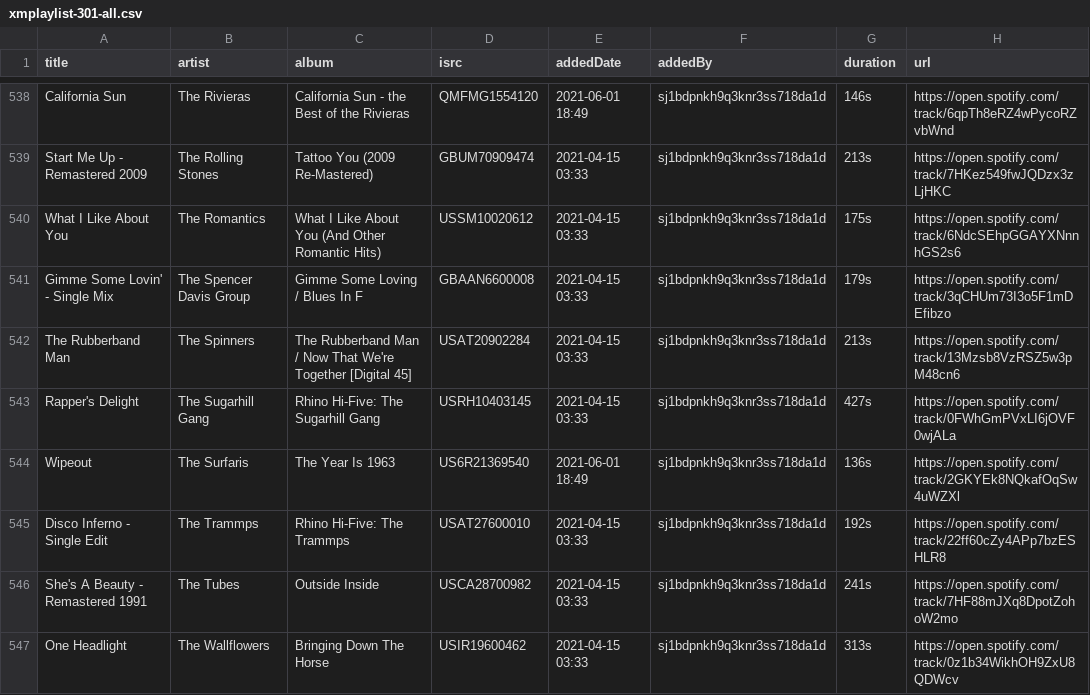
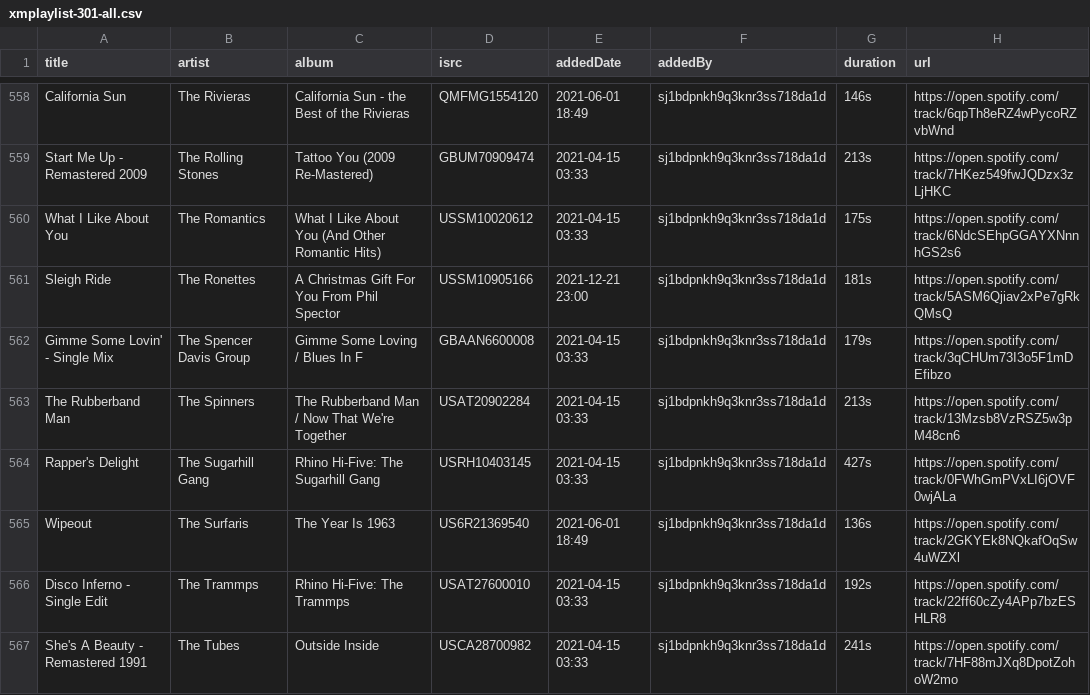
Before and after one commit to randomparity/playlists, a CSV file: spotify/xmplaylist-301-all.csv, drawn as a sheet; only a part is shown, gaps mark what is left out; the shorter side is filled out with more unchanged rows; addresses are those after the commit; the diff covers the shown part only; the diff names each change by its address in the sheet, - before the commit and + after, or states it on an @@ line.

```diff
--- a/spotify/xmplaylist-301-all.csv
+++ b/spotify/xmplaylist-301-all.csv
+row 561: Sleigh Ride | The Ronettes | A Christmas Gift For You From Phil Spector | USSM10905166 | 2021-12-21 23:00 | sj1bdpnkh9q3knr3ss718da1d | 181s | https://open.spotify.com/track/5ASM6Qjiav2xPe7gRkQMsQ
-C563 (album): …We're Together [Digital 45]
+C563 (album): …We're Together
```
Also changed, not shown: 23 added rows and 3 edited cells elsewhere in this file, spotify/xmplaylist-301-recent.csv, 8 other files.
